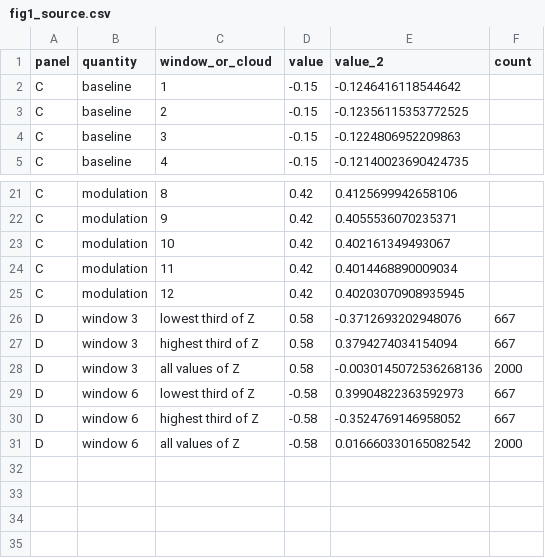
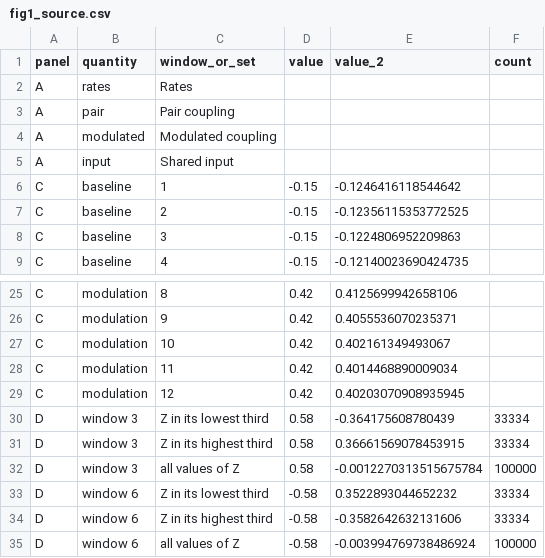
Before and after one commit to KempnerInstitute/DVC, a CSV file: projects/vine_modulation/figures/evidence/figures/fig1_source.csv, drawn as a sheet; only a part is shown, gaps mark what is left out.

```diff
--- a/projects/vine_modulation/figures/evidence/figures/fig1_source.csv
+++ b/projects/vine_modulation/figures/evidence/figures/fig1_source.csv
@@ -1,2 +1,6 @@
-panel,quantity,window_or_cloud,value,value_2,count
+panel,quantity,window_or_set,value,value_2,count
+A,rates,Rates,,,
+A,pair,Pair coupling,,,
+A,modulated,Modulated coupling,,,
+A,input,Shared input,,,
 C,baseline,1,-0.15,-0.1246416118544642,
@@ -25,7 +29,7 @@ C,modulation,11,0.42,0.4014468890009034,
 C,modulation,12,0.42,0.40203070908935945,
-D,window 3,lowest third of Z,0.58,-0.3712693202948076,667
-D,window 3,highest third of Z,0.58,0.3794274034154094,667
-D,window 3,all values of Z,0.58,-0.0030145072536268136,2000
-D,window 6,lowest third of Z,-0.58,0.39904822363592973,667
-D,window 6,highest third of Z,-0.58,-0.3524769146958052,667
-D,window 6,all values of Z,-0.58,0.016660330165082542,2000
+D,window 3,Z in its lowest third,0.58,-0.364175608780439,33334
+D,window 3,Z in its highest third,0.58,0.36661569078453915,33334
+D,window 3,all values of Z,0.58,-0.0012270313515675784,100000
+D,window 6,Z in its lowest third,-0.58,0.3522893044652232,33334
+D,window 6,Z in its highest third,-0.58,-0.3582642632131606,33334
+D,window 6,all values of Z,-0.58,-0.003994769738486924,100000
```
Also changed, not shown: projects/vine_modulation/figures/evidence/figures/fig2_source.csv, projects/vine_modulation/figures/evidence/figures/fig3_source.csv, 15 other files.
